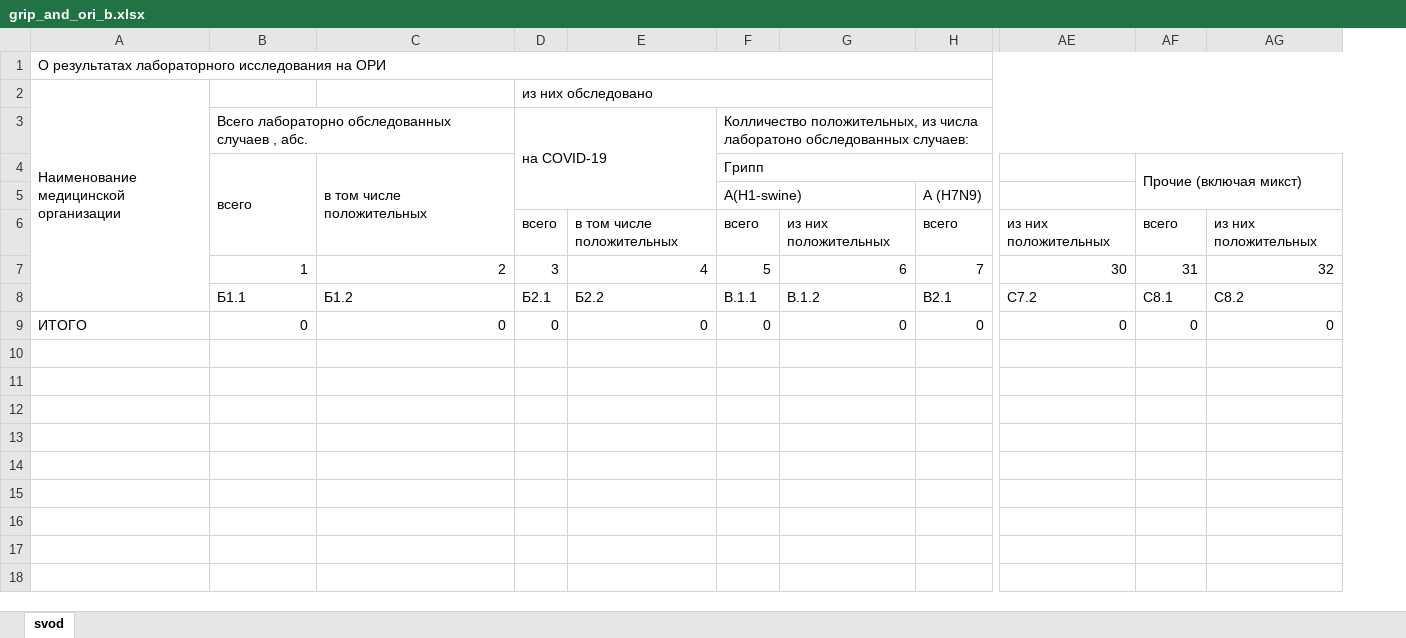
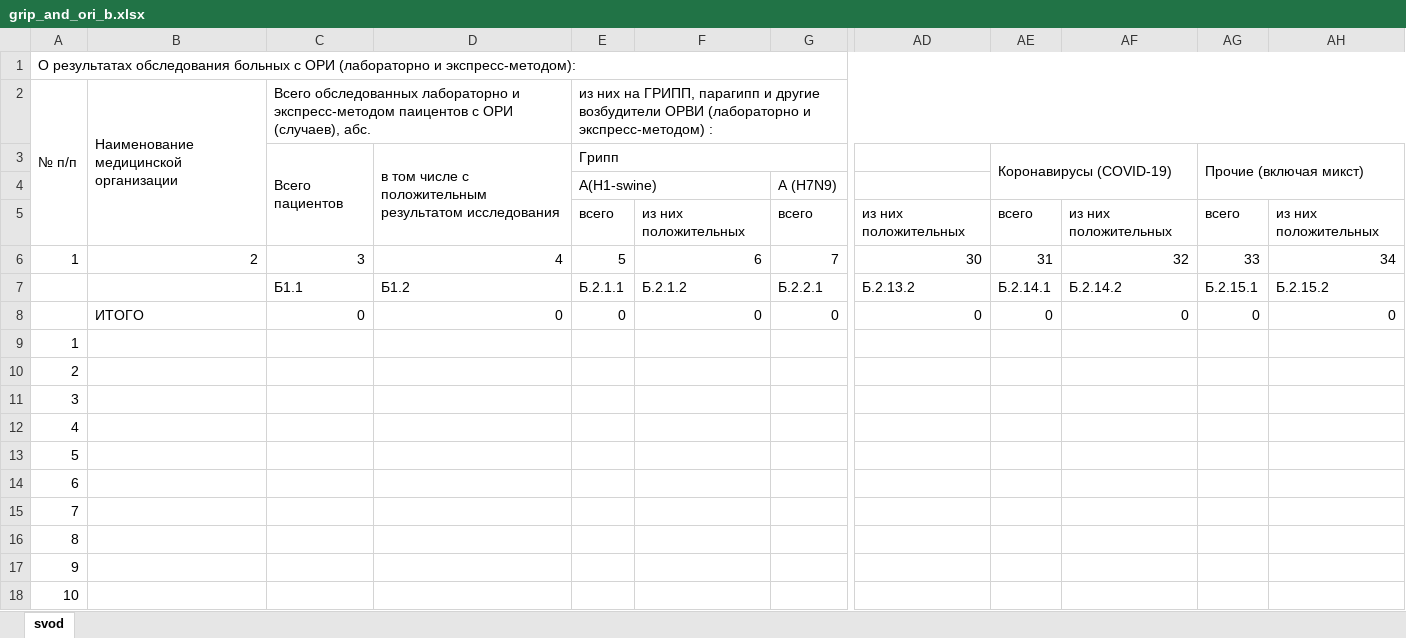
Before and after one commit to oleg-medovikov/miac_worker, an Excel workbook: help/grip_and_ori_b.xlsx, sheet svod, drawn as a sheet; only a part is shown, gaps mark what is left out; values as stored, in another font and other column widths than the file's, no cell formats; removed rows and columns are numbered as before the commit, all else as after; rows hold the shown columns only; the diff covers the shown part only; the diff names each change by its address in the sheet, - before the commit and + after, or states it on an @@ line.

Commit message:
update  grip and ori

```diff
--- a/help/grip_and_ori_b.xlsx (sheet svod)
+++ b/help/grip_and_ori_b.xlsx (sheet svod)
+column A, rows 1-6: О результатах обследования больных с ОРИ (лабораторно и экспресс-методом): | № п/п |  |  |  | 1
-column D, row 2: из них обследовано; rows 6-7: всего | 3; row 9: 0
-column E, rows 6-7: в том числе положительных | 4; row 9: 0
+column AG, rows 3-6: Прочие (включая микст) |  | всего | 33; row 8: 0
+column AH, rows 5-6: из них положительных | 34; row 8: 0
-B1: О результатах лабораторного исследования на ОРИ
+B1: (empty)
-A1:AG1 merged
-A2:A8 merged
+B2:B5 merged
-C2: (empty)
+C2: Всего обследованных лабораторно и экспресс-методом паицентов с ОРИ (случаев), абс.
+C2:D2 merged
-E2: (empty)
+E2: из них на ГРИПП, парагипп и другие возбудители ОРВИ (лабораторно и экспресс-методом) :
+E2:AH2 merged
-row 3:  | Всего лабораторно обследованных случаев , абс. |  | на COVID-19 |  | Колличество положительных, из числа лаборатоно обследованных случаев:
-C3: всего
+C3: Всего пациентов
-D3: в том числе положительных
+D3: в том числе с положительным результатом исследования
-AE3: Прочие (включая микст)
+AE3: Коронавирусы (COVID-19)
-B6: (empty)
+B6: 2
-C6: 1
+C6: 3
-D6: 2
+D6: 4
-row 8:  | Б1.1 | Б1.2 | Б2.1 | Б2.2 | В.1.1 | В.1.2 | В2.1 | С7.2 | С8.1 | С8.2
+row 7:  |  | Б1.1 | Б1.2 | Б.2.1.1 | Б.2.1.2 | Б.2.2.1 | Б.2.13.2 | Б.2.14.1 | Б.2.14.2 | Б.2.15.1 | Б.2.15.2
+row 9: 1
+row 10: 2
+row 11: 3
+row 12: 4
+row 13: 5
+row 14: 6
+row 15: 7
+row 16: 8
+row 17: 9
+row 18: 10
```
Also changed, not shown: 209 added rows elsewhere in this sheet, cell formats, formulas that keep their value, help/grip_and_ori_a.xlsx, 4 other files.
